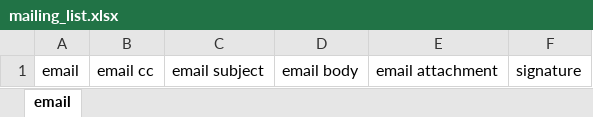
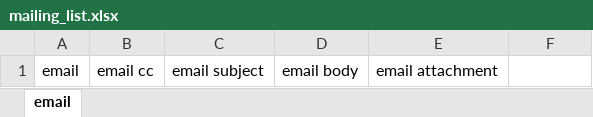
Before and after one commit to thesteau/Email-Sender-by-Steven-Au, an Excel workbook: Addendum Files/mailing_list.xlsx, sheet email, drawn as a sheet; values as stored, in another font and other column widths than the file's, no borders; the diff names each change by its address in the sheet, - before the commit and + after, or states it on an @@ line.

```diff
--- a/Addendum Files/mailing_list.xlsx (sheet email)
+++ b/Addendum Files/mailing_list.xlsx (sheet email)
-F1: signature
+F1: (empty)
```
Also changed, not shown: 5 other files.
